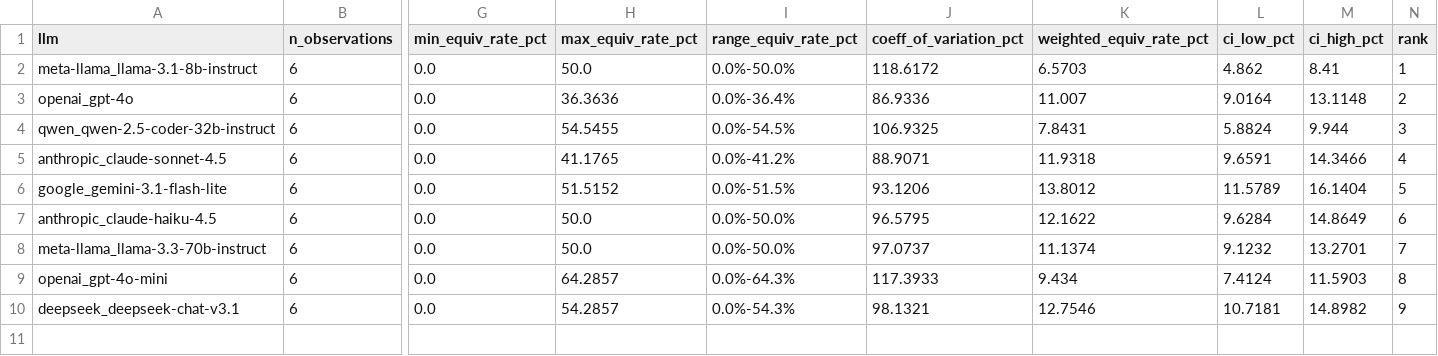
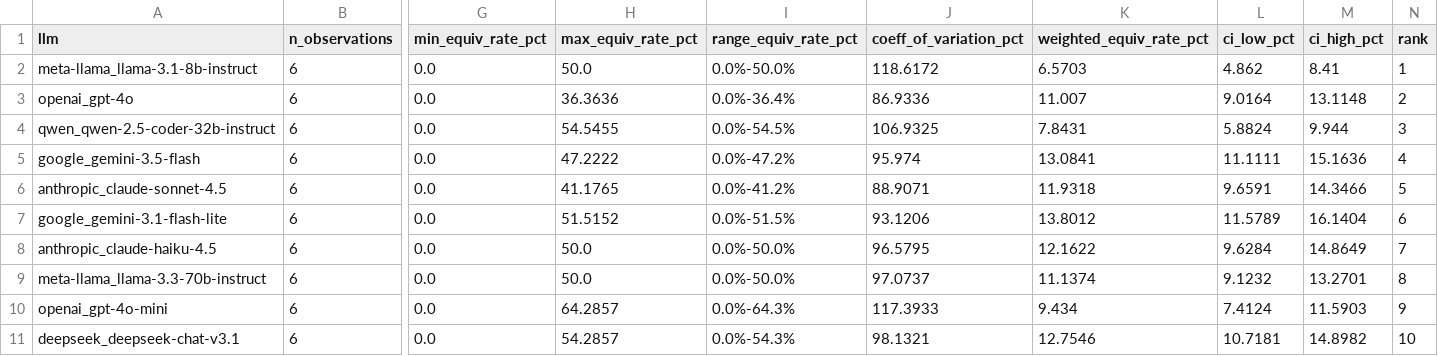
Before and after one commit to joostwmd/llmorpheus, a CSV file: thesis-code/rq3/equivalent-mutants/analyze/output/llm_summary.csv, drawn as a sheet; only a part is shown, gaps mark what is left out; addresses are those after the commit; rows hold the shown columns only; the diff names each change by its address in the sheet, - before the commit and + after, or states it on an @@ line.

```diff
--- a/thesis-code/rq3/equivalent-mutants/analyze/output/llm_summary.csv
+++ b/thesis-code/rq3/equivalent-mutants/analyze/output/llm_summary.csv
+row 5: google_gemini-3.5-flash | 6 | 0.0 | 47.2222 | 0.0%-47.2% | 95.974 | 13.0841 | 11.1111 | 15.1636 | 4
-N6 (rank): 4
+N6 (rank): 5
-N7 (rank): 5
+N7 (rank): 6
-N8 (rank): 6
+N8 (rank): 7
-N9 (rank): 7
+N9 (rank): 8
-N10 (rank): 8
+N10 (rank): 9
-N11 (rank): 9
+N11 (rank): 10
```
Also changed, not shown: thesis-code/rq3/equivalent-mutants/analyze/output/aggregated_results.csv, thesis-code/rq3/equivalent-mutants/analyze/output/pairwise_llm_tests.csv, 37 other files.
